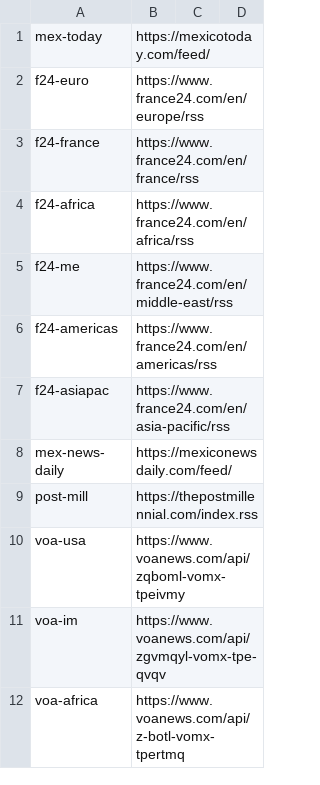
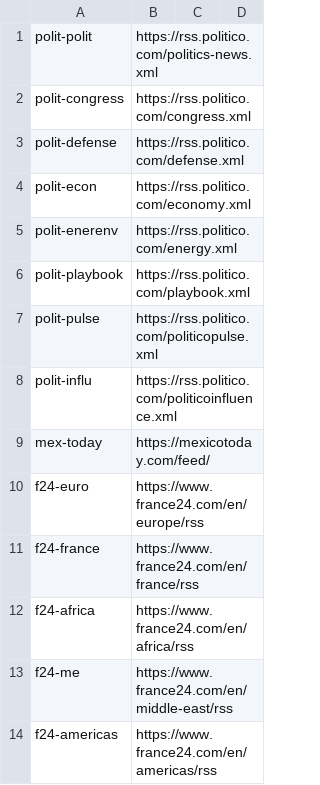
Before and after one commit to CodeAKrome/propaganda, a TSV file: config/big.tsv, drawn as a sheet; only a part is shown; the shorter side is filled out with more unchanged rows.

```diff
--- a/config/big.tsv
+++ b/config/big.tsv
@@ -1 +1,9 @@
+polit-polit	https://rss.politico.com/politics-news.xml
+polit-congress	https://rss.politico.com/congress.xml
+polit-defense	https://rss.politico.com/defense.xml
+polit-econ	https://rss.politico.com/economy.xml
+polit-enerenv	https://rss.politico.com/energy.xml
+polit-playbook	https://rss.politico.com/playbook.xml
+polit-pulse	https://rss.politico.com/politicopulse.xml
+polit-influ	https://rss.politico.com/politicoinfluence.xml
 mex-today	https://mexicotoday.com/feed/
```
Also changed, not shown: db/hybrid_batch.tsv, 19 other files.
